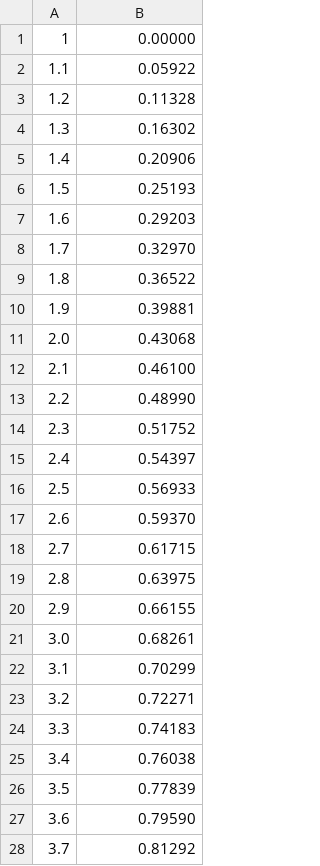
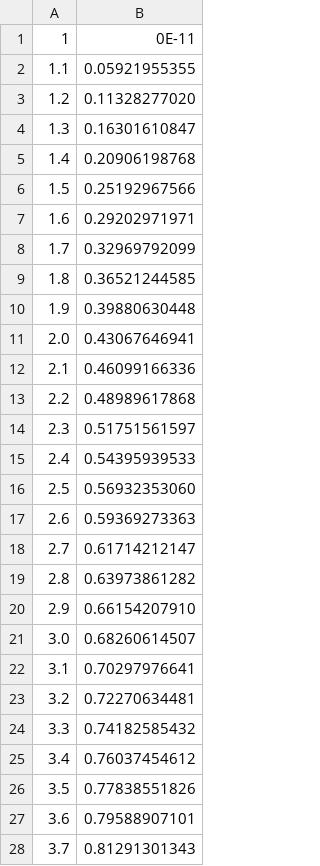
Before and after one commit to RedGry/TPO-LAB-2, a CSV file: csv/log5.csv, drawn as a sheet; only a part is shown; the diff covers the shown part only.

```diff
--- a/csv/log5.csv
+++ b/csv/log5.csv
@@ -1,28 +1,28 @@
-1,0.00000
-1.1,0.05922
-1.2,0.11328
-1.3,0.16302
-1.4,0.20906
-1.5,0.25193
-1.6,0.29203
-1.7,0.32970
-1.8,0.36522
-1.9,0.39881
-2.0,0.43068
-2.1,0.46100
-2.2,0.48990
-2.3,0.51752
-2.4,0.54397
-2.5,0.56933
-2.6,0.59370
-2.7,0.61715
-2.8,0.63975
-2.9,0.66155
-3.0,0.68261
-3.1,0.70299
-3.2,0.72271
-3.3,0.74183
-3.4,0.76038
-3.5,0.77839
-3.6,0.79590
-3.7,0.81292
+1,0E-11
+1.1,0.05921955355
+1.2,0.11328277020
+1.3,0.16301610847
+1.4,0.20906198768
+1.5,0.25192967566
+1.6,0.29202971971
+1.7,0.32969792099
+1.8,0.36521244585
+1.9,0.39880630448
+2.0,0.43067646941
+2.1,0.46099166336
+2.2,0.48989617868
+2.3,0.51751561597
+2.4,0.54395939533
+2.5,0.56932353060
+2.6,0.59369273363
+2.7,0.61714212147
+2.8,0.63973861282
+2.9,0.66154207910
+3.0,0.68260614507
+3.1,0.70297976641
+3.2,0.72270634481
+3.3,0.74182585432
+3.4,0.76037454612
+3.5,0.77838551826
+3.6,0.79588907101
+3.7,0.81291301343
```
Also changed, not shown: 163 edited cells elsewhere in this file, csv/log10.csv, 6 other files.
